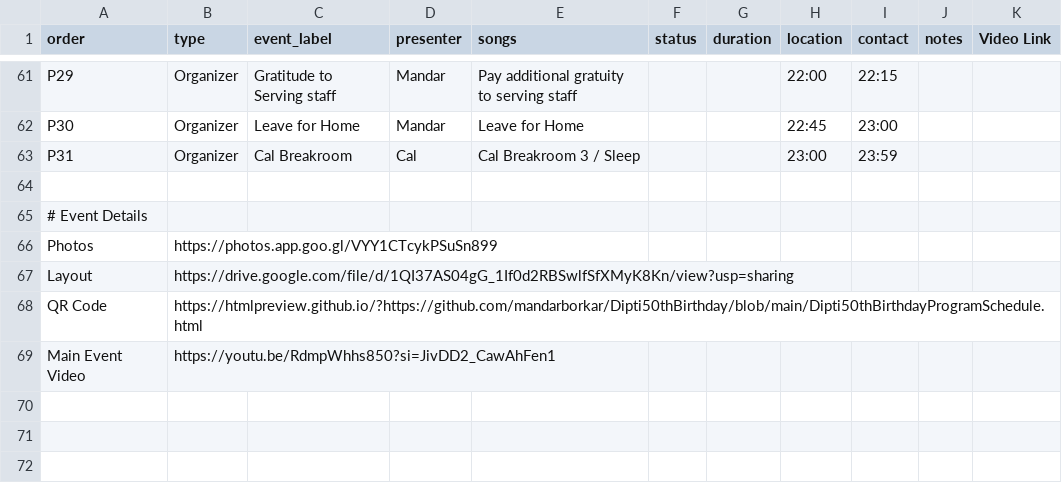
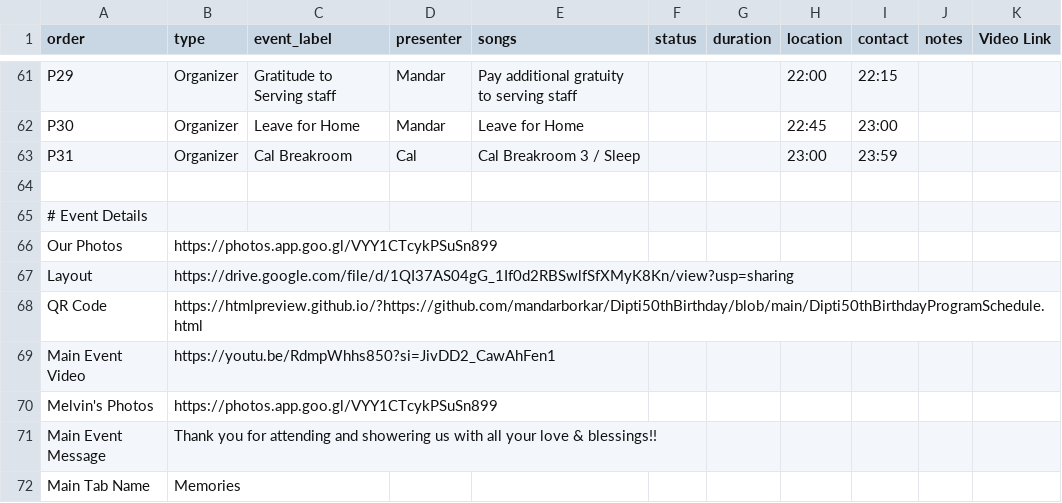
Before and after one commit to mandarborkar/Dipti50thBirthday, a CSV file: Dipti50thBirthdayProgramSchedule.csv, drawn as a sheet; only a part is shown, gaps mark what is left out; the diff names each change by its address in the sheet, - before the commit and + after, or states it on an @@ line.

Commit message:
Added the main tab.

```diff
--- a/Dipti50thBirthdayProgramSchedule.csv
+++ b/Dipti50thBirthdayProgramSchedule.csv
@@ column A (order) renumbered in row 66 @@
+row 70: Melvin's Photos | https://photos.app.goo.gl/VYY1CTcykPSuSn899
+row 71: Main Event Message | Thank you for attending and showering us with all your love & blessings!!
+row 72: Main Tab Name | Memories
```
Also changed, not shown: 1 other file.
